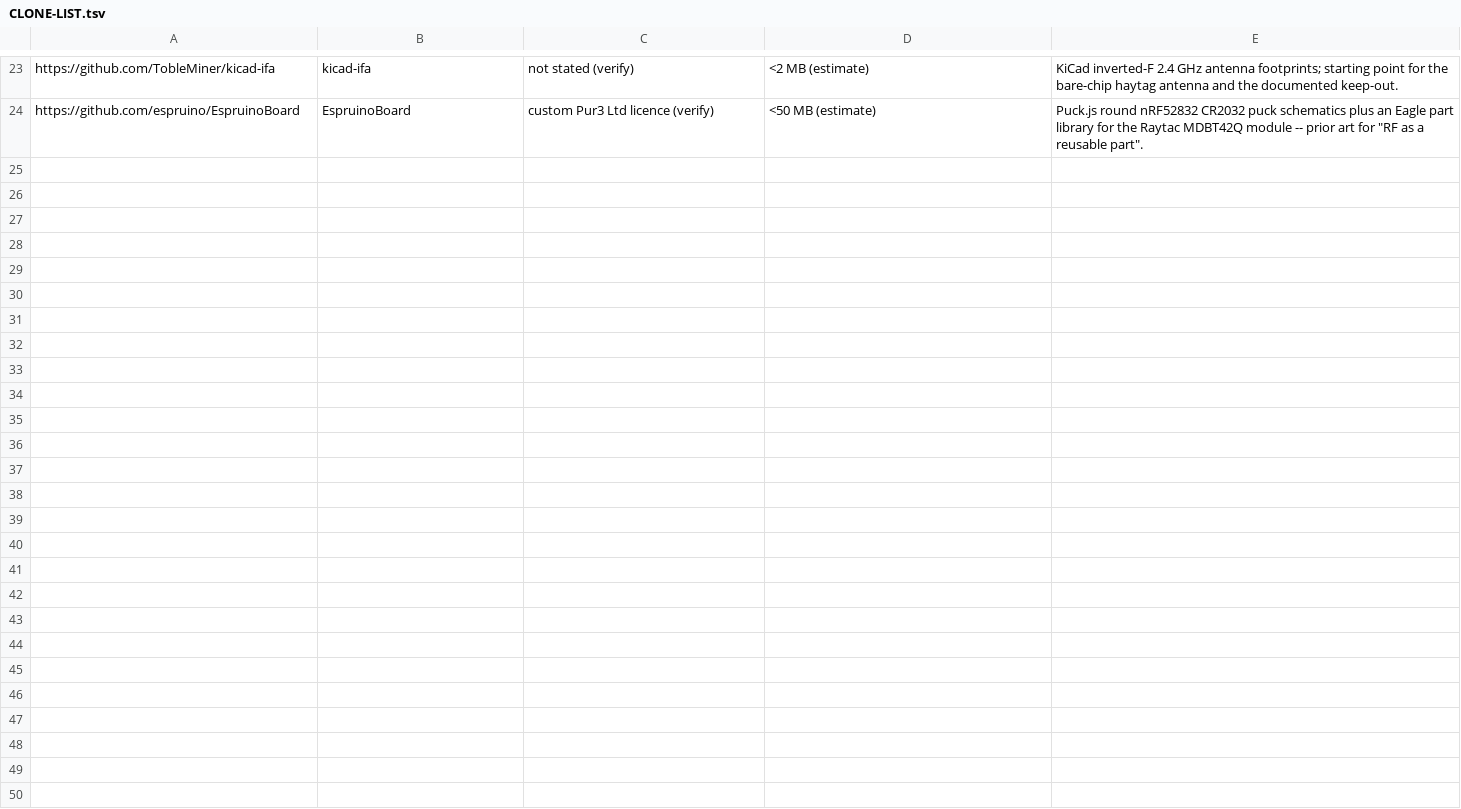
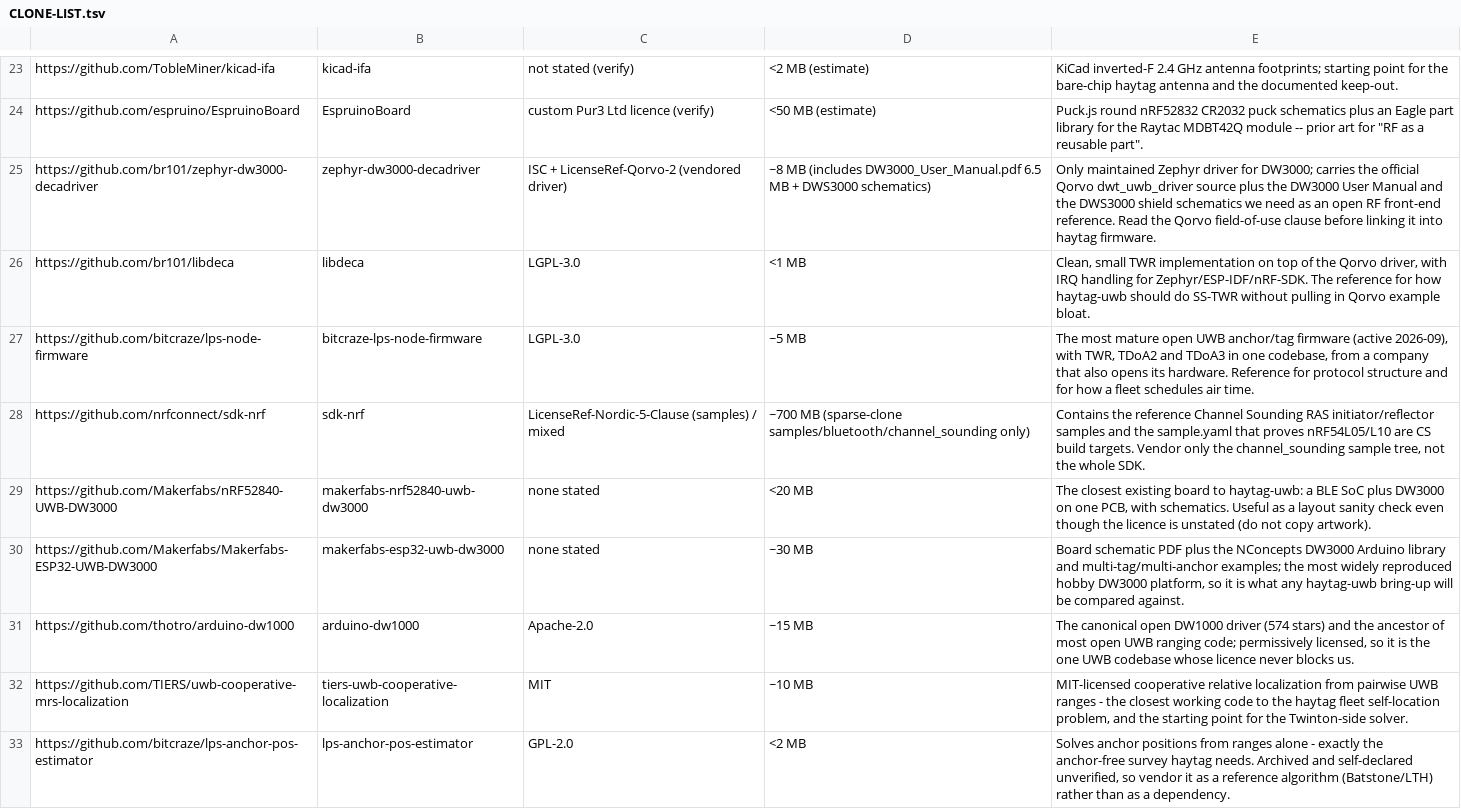
Before and after one commit to Leif-Rydenfalk/halo, a TSV file: reference/CLONE-LIST.tsv, drawn as a sheet; only a part is shown, gaps mark what is left out; the diff covers the shown part only.

```diff
--- a/reference/CLONE-LIST.tsv
+++ b/reference/CLONE-LIST.tsv
@@ -24 +24,10 @@ https://github.com/TobleMiner/kicad-ifa	kicad-ifa	not stated (verify)	<2 MB (est
 https://github.com/espruino/EspruinoBoard	EspruinoBoard	custom Pur3 Ltd licence (verify)	<50 MB (estimate)	Puck.js round nRF52832 CR2032 puck schematics plus an Eagle part library for the Raytac MDBT42Q module -- prior art for "RF as a reusable part".
+https://github.com/br101/zephyr-dw3000-decadriver	zephyr-dw3000-decadriver	ISC + LicenseRef-Qorvo-2 (vendored driver)	~8 MB (includes DW3000_User_Manual.pdf 6.5 MB + DWS3000 schematics)	Only maintained Zephyr driver for DW3000; carries the official Qorvo dwt_uwb_driver source plus the DW3000 User Manual and the DWS3000 shield schematics we need as an open RF front-end reference. Read the Qorvo field-of-use clause before linking it into haytag firmware.
+https://github.com/br101/libdeca	libdeca	LGPL-3.0	<1 MB	Clean, small TWR implementation on top of the Qorvo driver, with IRQ handling for Zephyr/ESP-IDF/nRF-SDK. The reference for how haytag-uwb should do SS-TWR without pulling in Qorvo example bloat.
+https://github.com/bitcraze/lps-node-firmware	bitcraze-lps-node-firmware	LGPL-3.0	~5 MB	The most mature open UWB anchor/tag firmware (active 2026-09), with TWR, TDoA2 and TDoA3 in one codebase, from a company that also opens its hardware. Reference for protocol structure and for how a fleet schedules air time.
+https://github.com/nrfconnect/sdk-nrf	sdk-nrf	LicenseRef-Nordic-5-Clause (samples) / mixed	~700 MB (sparse-clone samples/bluetooth/channel_sounding only)	Contains the reference Channel Sounding RAS initiator/reflector samples and the sample.yaml that proves nRF54L05/L10 are CS build targets. Vendor only the channel_sounding sample tree, not the whole SDK.
+https://github.com/Makerfabs/nRF52840-UWB-DW3000	makerfabs-nrf52840-uwb-dw3000	none stated	<20 MB	The closest existing board to haytag-uwb: a BLE SoC plus DW3000 on one PCB, with schematics. Useful as a layout sanity check even though the licence is unstated (do not copy artwork).
+https://github.com/Makerfabs/Makerfabs-ESP32-UWB-DW3000	makerfabs-esp32-uwb-dw3000	none stated	~30 MB	Board schematic PDF plus the NConcepts DW3000 Arduino library and multi-tag/multi-anchor examples; the most widely reproduced hobby DW3000 platform, so it is what any haytag-uwb bring-up will be compared against.
+https://github.com/thotro/arduino-dw1000	arduino-dw1000	Apache-2.0	~15 MB	The canonical open DW1000 driver (574 stars) and the ancestor of most open UWB ranging code; permissively licensed, so it is the one UWB codebase whose licence never blocks us.
+https://github.com/TIERS/uwb-cooperative-mrs-localization	tiers-uwb-cooperative-localization	MIT	~10 MB	MIT-licensed cooperative relative localization from pairwise UWB ranges - the closest working code to the haytag fleet self-location problem, and the starting point for the Twinton-side solver.
+https://github.com/bitcraze/lps-anchor-pos-estimator	lps-anchor-pos-estimator	GPL-2.0	<2 MB	Solves anchor positions from ranges alone - exactly the anchor-free survey haytag needs. Archived and self-declared unverified, so vendor it as a reference algorithm (Batstone/LTH) rather than as a dependency.
```
Also changed, not shown: 9 added rows elsewhere in this file, 2 other files.
